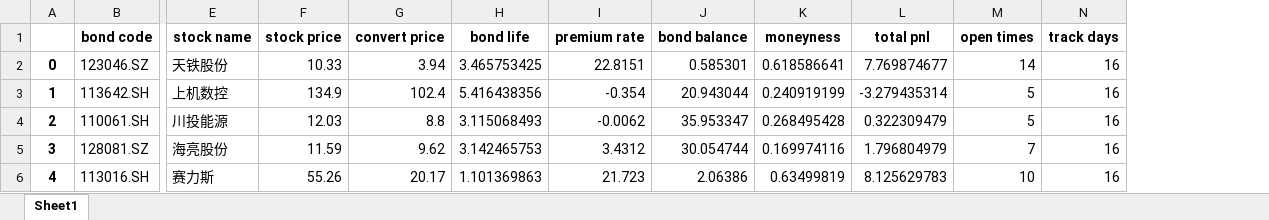
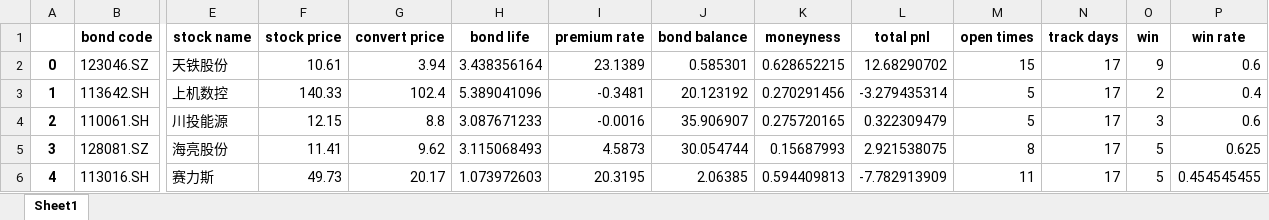
Before and after one commit to PXY11/cms, an Excel workbook: daily_cum_performance_stat.xlsx, sheet Sheet1, drawn as a sheet; only a part is shown, gaps mark what is left out; values as stored, in another font and other column widths than the file's, no borders; the diff covers the shown part only; the diff names each change by its address in the sheet, - before the commit and + after, or states it on an @@ line.

```diff
--- a/daily_cum_performance_stat.xlsx (sheet Sheet1)
+++ b/daily_cum_performance_stat.xlsx (sheet Sheet1)
+column O (win), rows 2-6: 9 | 2 | 3 | 5 | 5
+column P (win rate), rows 2-6: 0.6 | 0.4 | 0.6 | 0.625 | 0.454545455
-F2 (stock price): 10.33
+F2 (stock price): 10.61
-H2 (bond life): 3.465753425
+H2 (bond life): 3.438356164
-I2 (premium rate): 22.8151
+I2 (premium rate): 23.1389
-K2 (moneyness): 0.618586641
+K2 (moneyness): 0.628652215
-L2 (total pnl): 7.769874677
+L2 (total pnl): 12.68290702
-M2 (open times): 14
+M2 (open times): 15
-N2:N6 (track days): 16
+N2:N6 (track days): 17
-F3 (stock price): 134.9
+F3 (stock price): 140.33
-H3 (bond life): 5.416438356
+H3 (bond life): 5.389041096
-I3 (premium rate): -0.354
+I3 (premium rate): -0.3481
-J3 (bond balance): 20.943044
+J3 (bond balance): 20.123192
-K3 (moneyness): 0.240919199
+K3 (moneyness): 0.270291456
-F4 (stock price): 12.03
+F4 (stock price): 12.15
-H4 (bond life): 3.115068493
+H4 (bond life): 3.087671233
-I4 (premium rate): -0.0062
+I4 (premium rate): -0.0016
-J4 (bond balance): 35.953347
+J4 (bond balance): 35.906907
-K4 (moneyness): 0.268495428
+K4 (moneyness): 0.275720165
-F5 (stock price): 11.59
+F5 (stock price): 11.41
-H5 (bond life): 3.142465753
+H5 (bond life): 3.115068493
-I5 (premium rate): 3.4312
+I5 (premium rate): 4.5873
-K5 (moneyness): 0.169974116
+K5 (moneyness): 0.15687993
-L5 (total pnl): 1.796804979
+L5 (total pnl): 2.921538075
-M5 (open times): 7
+M5 (open times): 8
-F6 (stock price): 55.26
+F6 (stock price): 49.73
-H6 (bond life): 1.101369863
+H6 (bond life): 1.073972603
-I6 (premium rate): 21.723
+I6 (premium rate): 20.3195
-J6 (bond balance): 2.06386
+J6 (bond balance): 2.06385
-K6 (moneyness): 0.63499819
+K6 (moneyness): 0.594409813
-L6 (total pnl): 8.125629783
+L6 (total pnl): -7.782913909
-M6 (open times): 10
+M6 (open times): 11
```
Also changed, not shown: 49 edited cells elsewhere in this sheet, 30 other files.
